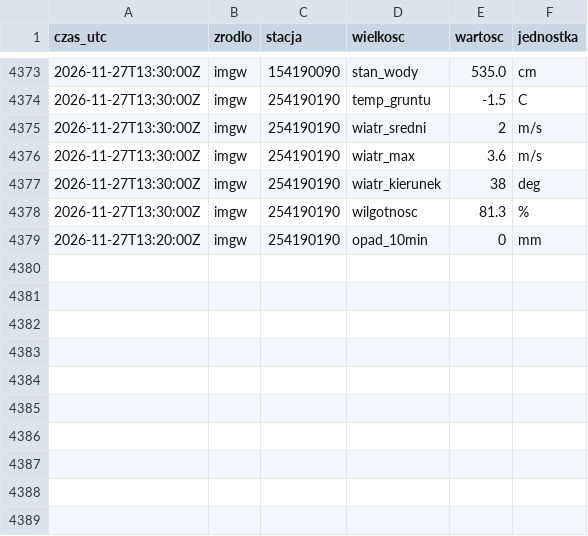
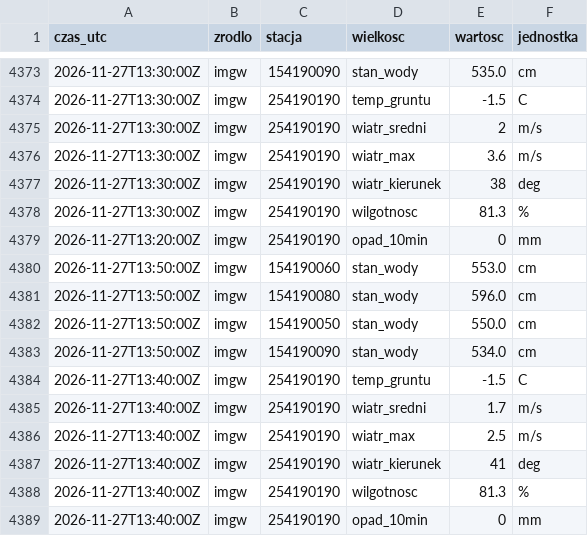
Before and after one commit to Kumiela/kumiela-dane, a CSV file: archiwum/imgw/2026-11.csv, drawn as a sheet; only a part is shown, gaps mark what is left out.

```diff
--- a/archiwum/imgw/2026-11.csv
+++ b/archiwum/imgw/2026-11.csv
@@ -4379 +4379,11 @@ czas_utc,zrodlo,stacja,wielkosc,wartosc,jednostka
 2026-11-27T13:20:00Z,imgw,254190190,opad_10min,0,mm
+2026-11-27T13:50:00Z,imgw,154190060,stan_wody,553.0,cm
+2026-11-27T13:50:00Z,imgw,154190080,stan_wody,596.0,cm
+2026-11-27T13:50:00Z,imgw,154190050,stan_wody,550.0,cm
+2026-11-27T13:50:00Z,imgw,154190090,stan_wody,534.0,cm
+2026-11-27T13:40:00Z,imgw,254190190,temp_gruntu,-1.5,C
+2026-11-27T13:40:00Z,imgw,254190190,wiatr_sredni,1.7,m/s
+2026-11-27T13:40:00Z,imgw,254190190,wiatr_max,2.5,m/s
+2026-11-27T13:40:00Z,imgw,254190190,wiatr_kierunek,41,deg
+2026-11-27T13:40:00Z,imgw,254190190,wilgotnosc,81.3,%
+2026-11-27T13:40:00Z,imgw,254190190,opad_10min,0,mm
```
Also changed, not shown: archiwum/hydrowskaz/2026-11.csv, 4 other files.
